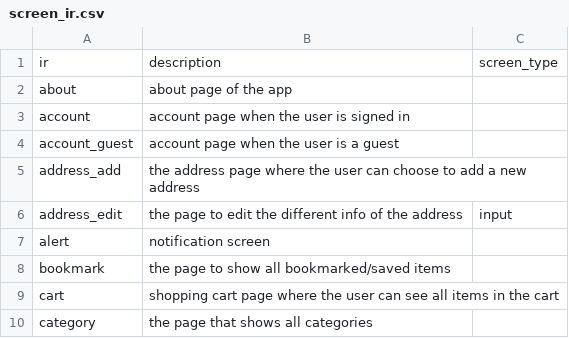
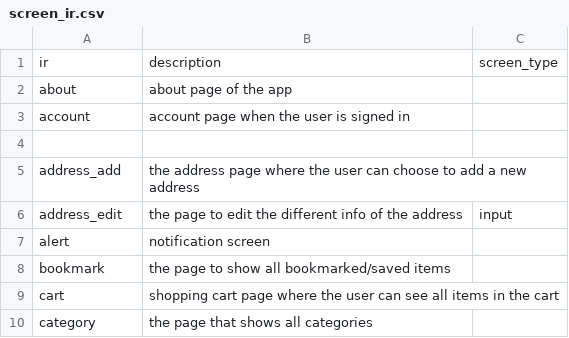
Before and after one commit to felicitia/UsageTesting-Repo, a CSV file: IR/screen_ir.csv, drawn as a sheet; only a part is shown.

Commit message:
Update screen_ir.csv

```diff
--- a/IR/screen_ir.csv
+++ b/IR/screen_ir.csv
@@ -3,3 +3,3 @@ about,about page of the app,
 account,account page when the user is signed in,
-account_guest,account page when the user is a guest,
+
 address_add,the address page where the user can choose to add a new address,
```
